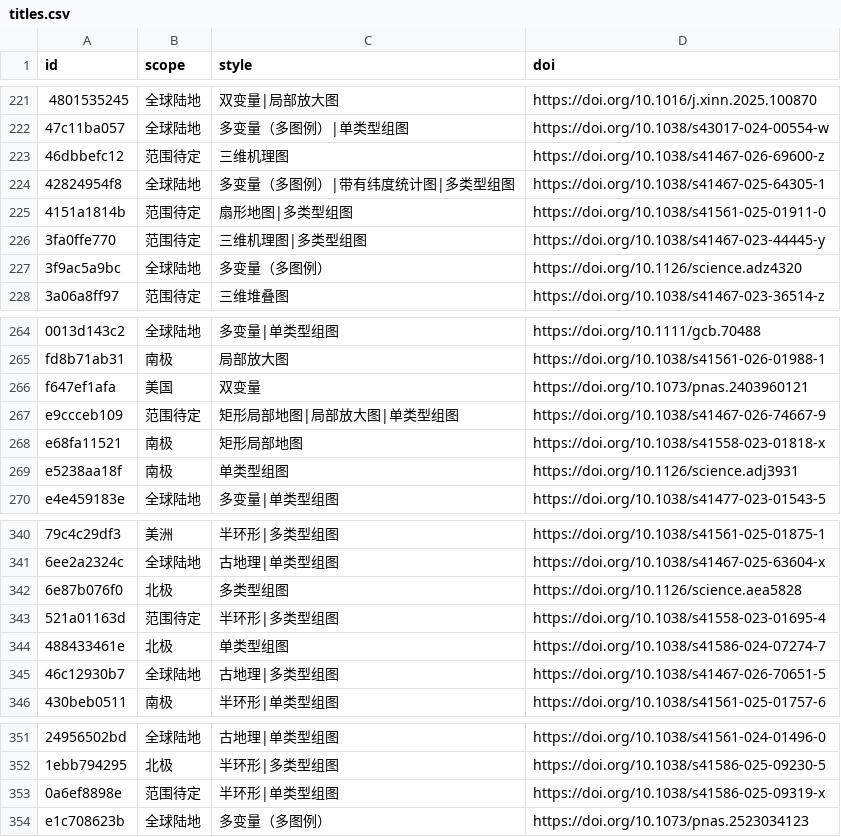
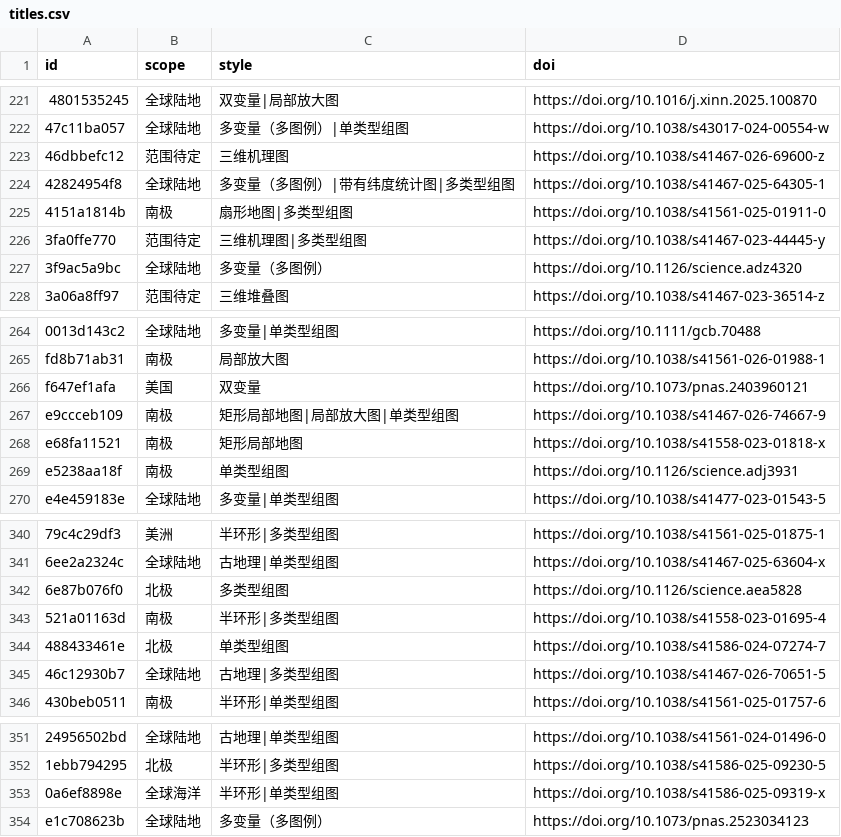
Before and after one commit to zbhgis/GeoSciPlot, a CSV file: meta/titles.csv, drawn as a sheet; only a part is shown, gaps mark what is left out; the diff covers the shown part only; the diff names each change by its address in the sheet, - before the commit and + after, or states it on an @@ line.

```diff
--- a/meta/titles.csv
+++ b/meta/titles.csv
-B225 (scope): 范围待定
+B225 (scope): 南极
-B267 (scope): 范围待定
+B267 (scope): 南极
-B343 (scope): 范围待定
+B343 (scope): 南极
-B353 (scope): 范围待定
+B353 (scope): 全球海洋
```
Also changed, not shown: 12 edited cells elsewhere in this file, 1 other file.
